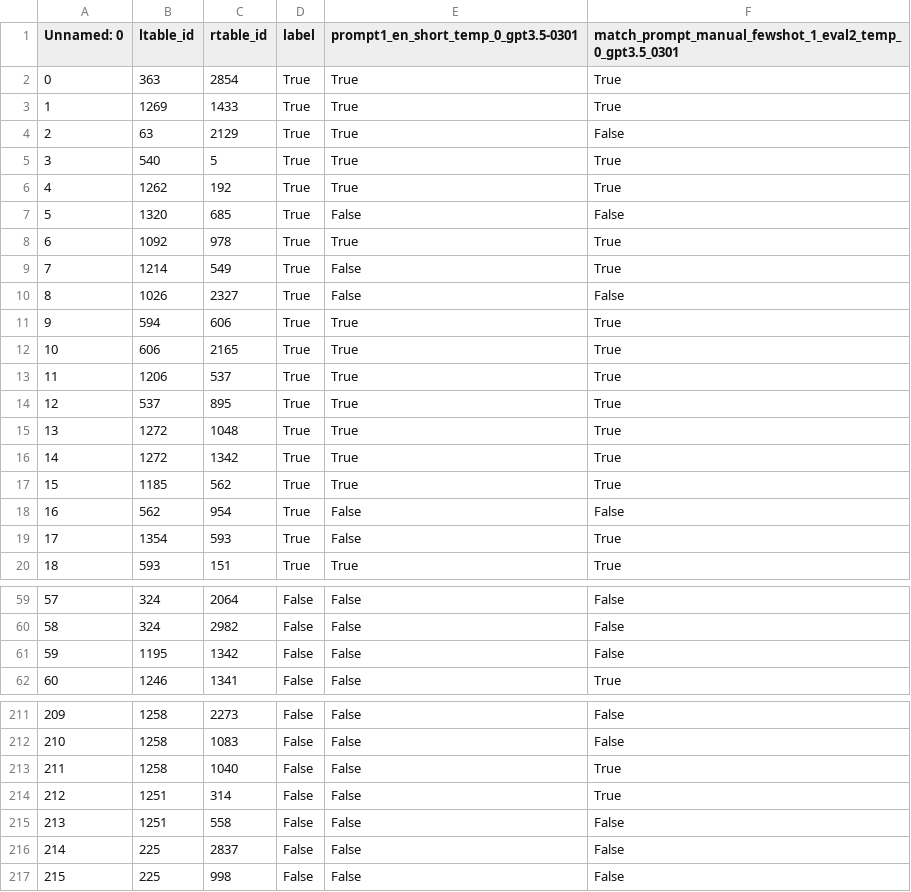
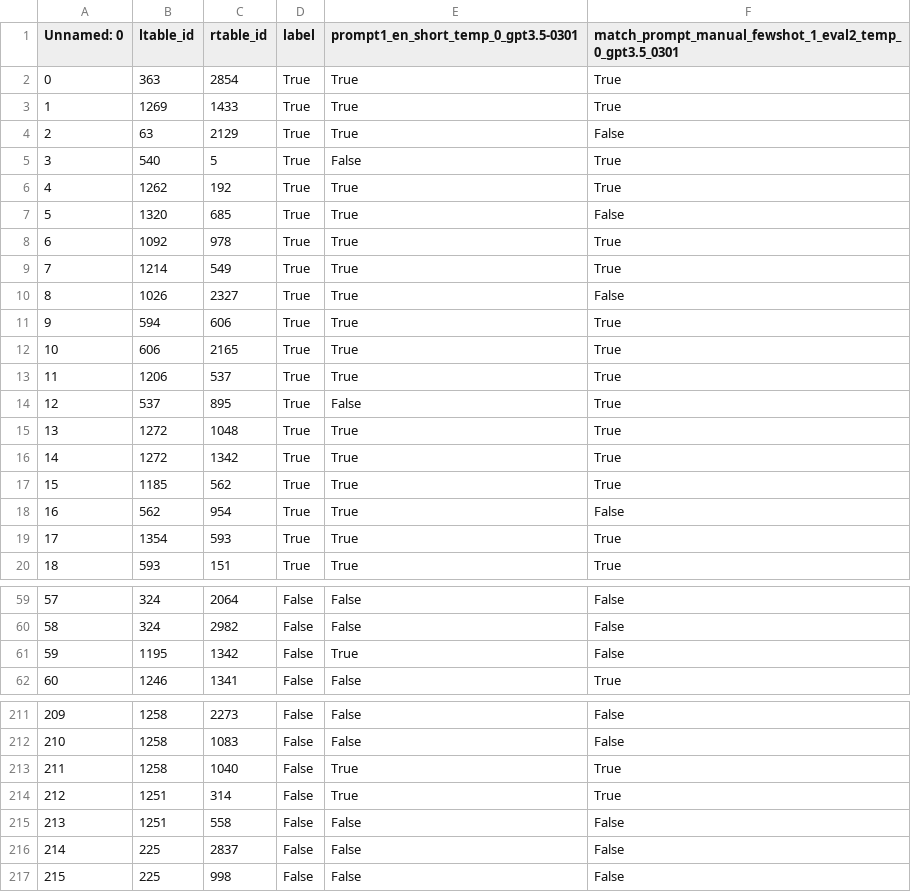
Before and after one commit to paulburkhardt/Entity-Matching-With-LLMs, a CSV file: datasets/GoogleAmazonSampled_400.csv, drawn as a sheet; only a part is shown, gaps mark what is left out; the diff covers the shown part only.

```diff
--- a/datasets/GoogleAmazonSampled_400.csv
+++ b/datasets/GoogleAmazonSampled_400.csv
@@ -4,8 +4,8 @@ Unnamed: 0,ltable_id,rtable_id,label,prompt1_en_short_temp_0_gpt3.5-0301,match_p
 2,63,2129,True,True,False
-3,540,5,True,True,True
+3,540,5,True,False,True
 4,1262,192,True,True,True
-5,1320,685,True,False,False
+5,1320,685,True,True,False
 6,1092,978,True,True,True
-7,1214,549,True,False,True
-8,1026,2327,True,False,False
+7,1214,549,True,True,True
+8,1026,2327,True,True,False
 9,594,606,True,True,True
@@ -13,3 +13,3 @@ Unnamed: 0,ltable_id,rtable_id,label,prompt1_en_short_temp_0_gpt3.5-0301,match_p
 11,1206,537,True,True,True
-12,537,895,True,True,True
+12,537,895,True,False,True
 13,1272,1048,True,True,True
@@ -17,4 +17,4 @@ Unnamed: 0,ltable_id,rtable_id,label,prompt1_en_short_temp_0_gpt3.5-0301,match_p
 15,1185,562,True,True,True
-16,562,954,True,False,False
-17,1354,593,True,False,True
+16,562,954,True,True,False
+17,1354,593,True,True,True
 18,593,151,True,True,True
@@ -60,3 +60,3 @@ Unnamed: 0,ltable_id,rtable_id,label,prompt1_en_short_temp_0_gpt3.5-0301,match_p
 58,324,2982,False,False,False
-59,1195,1342,False,False,False
+59,1195,1342,False,True,False
 60,1246,1341,False,False,True
@@ -212,4 +212,4 @@ Unnamed: 0,ltable_id,rtable_id,label,prompt1_en_short_temp_0_gpt3.5-0301,match_p
 210,1258,1083,False,False,False
-211,1258,1040,False,False,True
-212,1251,314,False,False,True
+211,1258,1040,False,True,True
+212,1251,314,False,True,True
 213,1251,558,False,False,False
```
Also changed, not shown: 20 edited cells elsewhere in this file, datasets/downsampled_50_50.csv, evals/eval_Google_Amazon_v1.csv, 14 other files.
